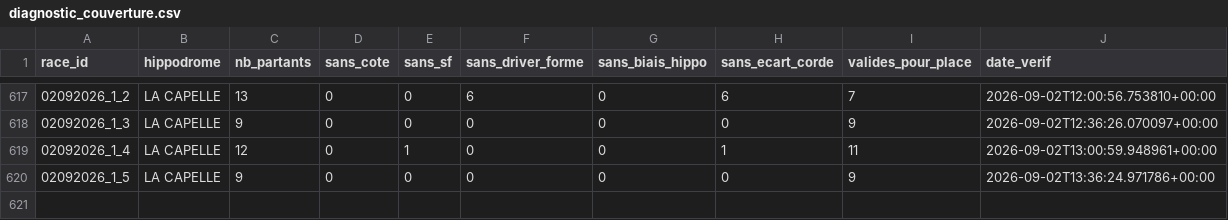
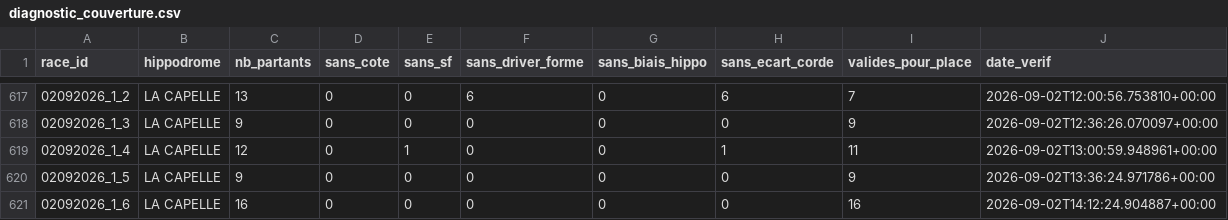
Before and after one commit to Falcon78ux/pmu-paper-trading, a CSV file: diagnostic_couverture.csv, drawn as a sheet; only a part is shown, gaps mark what is left out; the diff names each change by its address in the sheet, - before the commit and + after, or states it on an @@ line.

```diff
--- a/diagnostic_couverture.csv
+++ b/diagnostic_couverture.csv
+row 621: 02092026_1_6 | LA CAPELLE | 16 | 0 | 0 | 0 | 0 | 0 | 16 | 2026-09-02T14:12:24.904887+00:00
```
Also changed, not shown: 3 other files.
